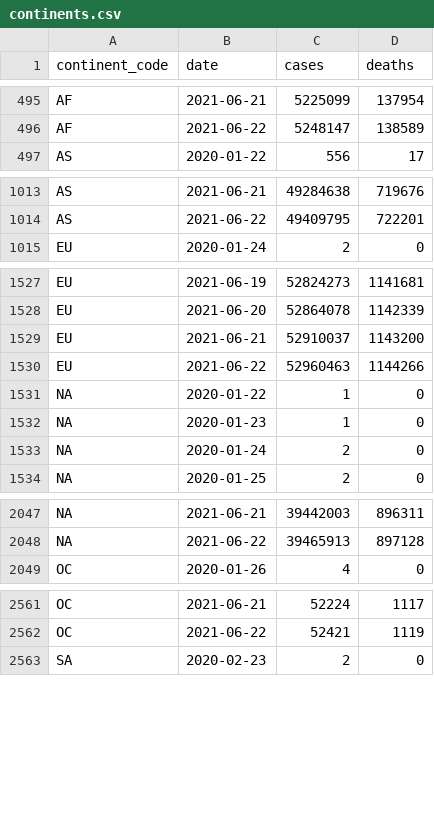
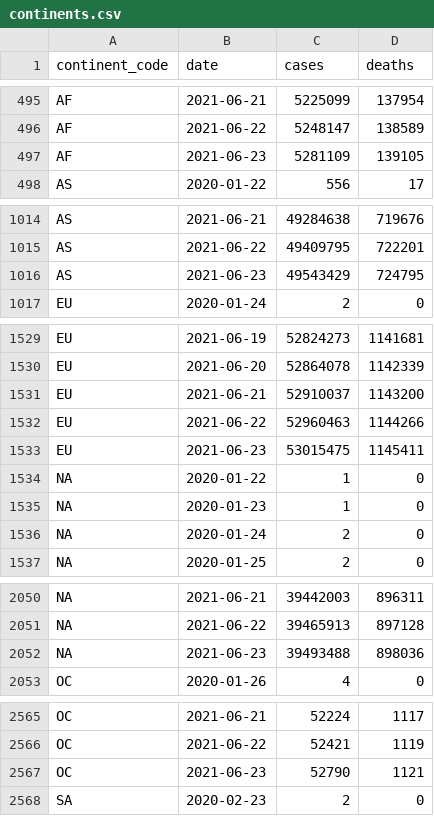
Before and after one commit to WorldHealthOrganization/xform-covid-casecount-jhu, a CSV file: output/continents.csv, drawn as a sheet; only a part is shown, gaps mark what is left out; the diff covers the shown part only.

```diff
--- a/output/continents.csv
+++ b/output/continents.csv
@@ -496,2 +496,3 @@ AF,2021-06-21,5225099,137954
 AF,2021-06-22,5248147,138589
+AF,2021-06-23,5281109,139105
 AS,2020-01-22,556,17
@@ -1014,2 +1015,3 @@ AS,2021-06-21,49284638,719676
 AS,2021-06-22,49409795,722201
+AS,2021-06-23,49543429,724795
 EU,2020-01-24,2,0
@@ -1530,2 +1532,3 @@ EU,2021-06-21,52910037,1143200
 EU,2021-06-22,52960463,1144266
+EU,2021-06-23,53015475,1145411
 "NA",2020-01-22,1,0
@@ -2048,2 +2051,3 @@ EU,2021-06-22,52960463,1144266
 "NA",2021-06-22,39465913,897128
+"NA",2021-06-23,39493488,898036
 OC,2020-01-26,4,0
@@ -2562,2 +2566,3 @@ OC,2021-06-21,52224,1117
 OC,2021-06-22,52421,1119
+OC,2021-06-23,52790,1121
 SA,2020-02-23,2,0
```
Also changed, not shown: 1 added row elsewhere in this file, output/global.csv, output/who_regions.csv, 1 other file.
